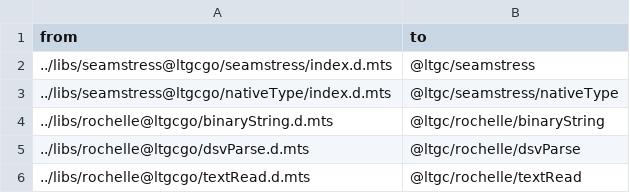
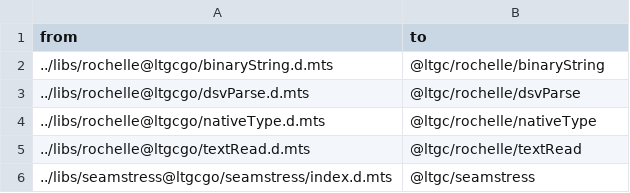
Before and after one commit to ltgcgo/octavia, a TSV file: conf/depGraph.tsv, drawn as a sheet.

Commit message:
- MICC: Added stub for `streamIterator`. - Chores: Moved `nativeType` from Seamstress to Rochelle.

```diff
--- a/conf/depGraph.tsv
+++ b/conf/depGraph.tsv
@@ -1,6 +1,6 @@
 from	to
-../libs/seamstress@ltgcgo/seamstress/index.d.mts	@ltgc/seamstress
-../libs/seamstress@ltgcgo/nativeType/index.d.mts	@ltgc/seamstress/nativeType
 ../libs/rochelle@ltgcgo/binaryString.d.mts	@ltgc/rochelle/binaryString
 ../libs/rochelle@ltgcgo/dsvParse.d.mts	@ltgc/rochelle/dsvParse
+../libs/rochelle@ltgcgo/nativeType.d.mts	@ltgc/rochelle/nativeType
 ../libs/rochelle@ltgcgo/textRead.d.mts	@ltgc/rochelle/textRead
+../libs/seamstress@ltgcgo/seamstress/index.d.mts	@ltgc/seamstress
```
Also changed, not shown: 12 other files.
